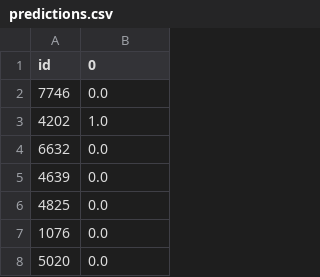
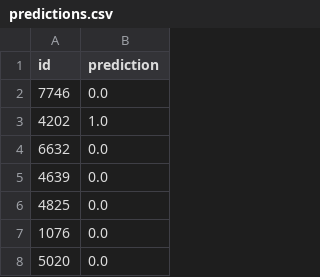
Before and after one commit to MaratKadyrov/heart_attack, a CSV file: predictions.csv, drawn as a sheet; only a part is shown.

```diff
--- a/predictions.csv
+++ b/predictions.csv
@@ -1,2 +1,2 @@
-id,0
+id,prediction
 7746,0.0
```
Also changed, not shown: 3 other files.
